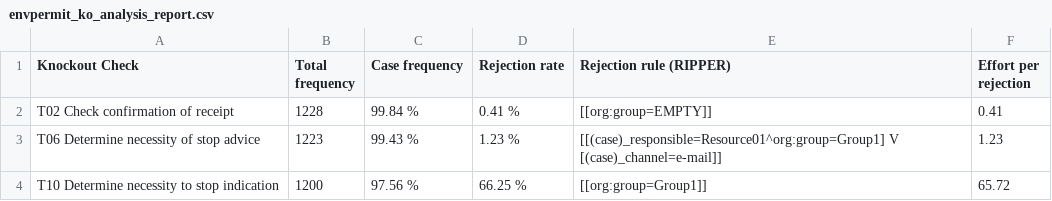
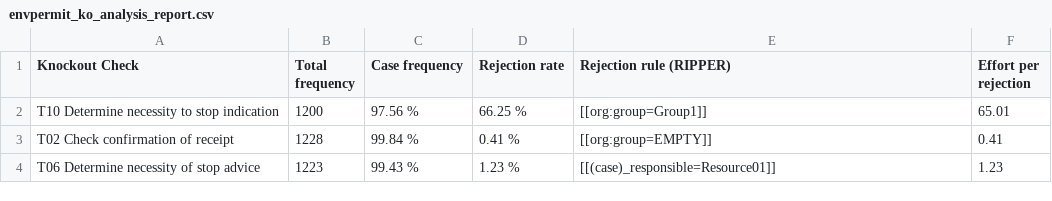
Before and after one commit to AutomatedProcessImprovement/knockouts-optimization, a CSV file: data/outputs/envpermit_ko_analysis_report.csv, drawn as a sheet.

Commit message:
add raw results output to UI

```diff
--- a/data/outputs/envpermit_ko_analysis_report.csv
+++ b/data/outputs/envpermit_ko_analysis_report.csv
@@ -1,4 +1,4 @@
 Knockout Check,Total frequency,Case frequency,Rejection rate,Rejection rule (RIPPER),Effort per rejection
+T10 Determine necessity to stop indication,1200,97.56 %,66.25 %,[[org:group=Group1]],65.01
 T02 Check confirmation of receipt,1228,99.84 %,0.41 %,[[org:group=EMPTY]],0.41
-T06 Determine necessity of stop advice,1223,99.43 %,1.23 %,[[(case)_responsible=Resource01^org:group=Group1] V [(case)_channel=e-mail]],1.23
-T10 Determine necessity to stop indication,1200,97.56 %,66.25 %,[[org:group=Group1]],65.72
+T06 Determine necessity of stop advice,1223,99.43 %,1.23 %,[[(case)_responsible=Resource01]],1.23
```
Also changed, not shown: data/outputs/synthetic_example_ko_analysis_report.csv, 21 other files.
